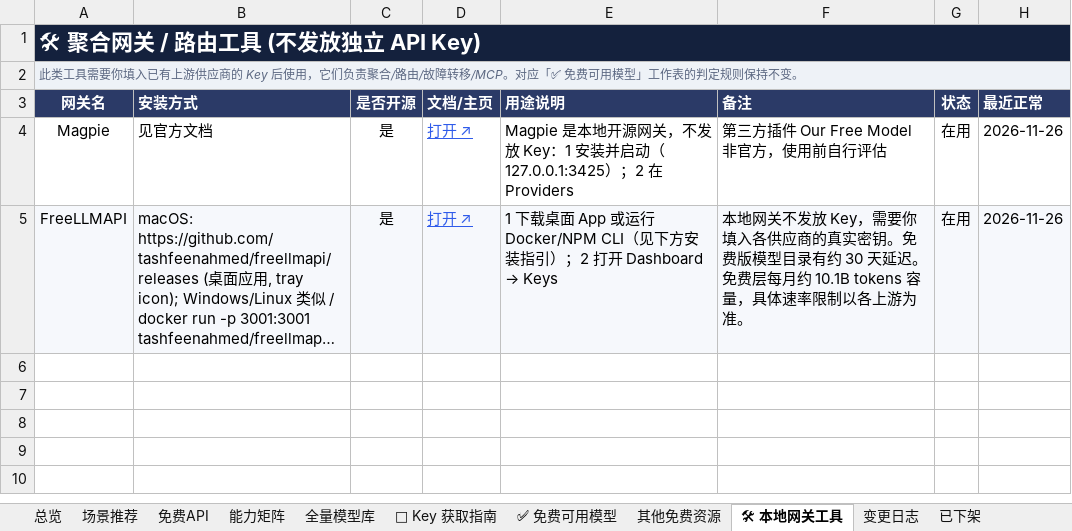
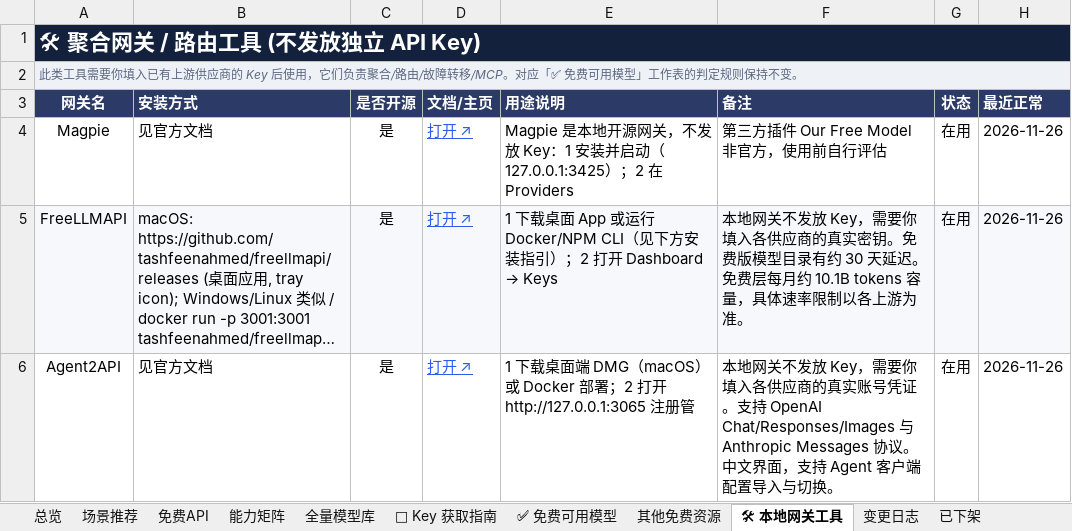
Before and after one commit to mi-agent/resources, an Excel workbook: free-resources.xlsx, sheet 🛠 本地网关工具, drawn as a sheet; long unchanged cells end in …; values as stored, in another font and other column widths than the file's, no borders; the diff names each change by its address in the sheet, - before the commit and + after, or states it on an @@ line.

```diff
--- a/free-resources.xlsx (sheet 🛠 本地网关工具)
+++ b/free-resources.xlsx (sheet 🛠 本地网关工具)
+row 6: Agent2API | 见官方文档 | 是 | 打开 ↗ | 1 下载桌面端 DMG（macOS）或 Docker 部署；2 打开 http://127.0.0.1:3065 注册管 | 本地网关不发放 Key，需要你填入各供应商的真实账号凭证。支持 OpenAI Chat/Responses/Images 与 Anthropic Messages 协议。中文界面，支持 Agent 客户端配置导入与切换。 | 在用 | 2026-11-26
```
Also changed, not shown: sheet 能力矩阵, sheet 免费API, 3 other files.
